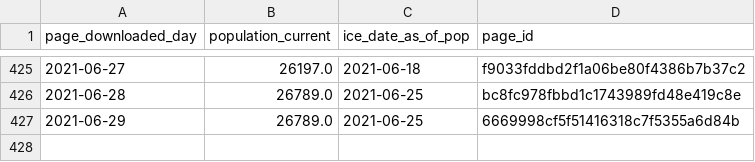
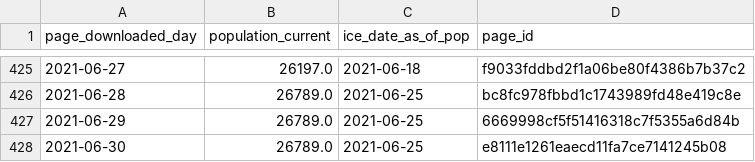
Before and after one commit to vera-institute/ice-detention-covid, a CSV file: data_daily/national_population_daily.csv, drawn as a sheet; only a part is shown, gaps mark what is left out.

```diff
--- a/data_daily/national_population_daily.csv
+++ b/data_daily/national_population_daily.csv
@@ -427 +427,2 @@ page_downloaded_day,population_current,ice_date_as_of_pop,page_id
 2021-06-29,26789.0,2021-06-25,6669998cf5f51416318c7f5355a6d84b
+2021-06-30,26789.0,2021-06-25,e8111e1261eaecd11fa7ce7141245b08
```
Also changed, not shown: data_daily/national_cases_daily.csv, data_daily/national_tests_daily.csv, 5 other files.
